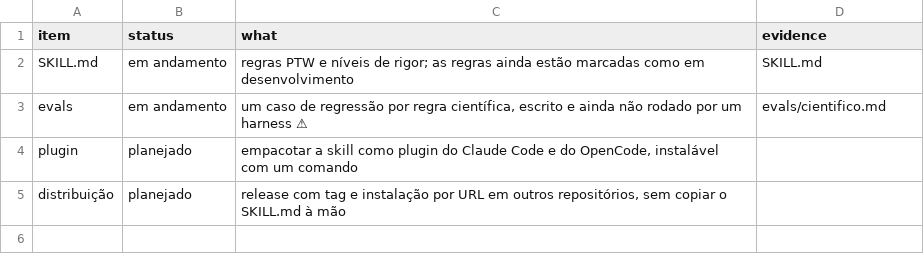
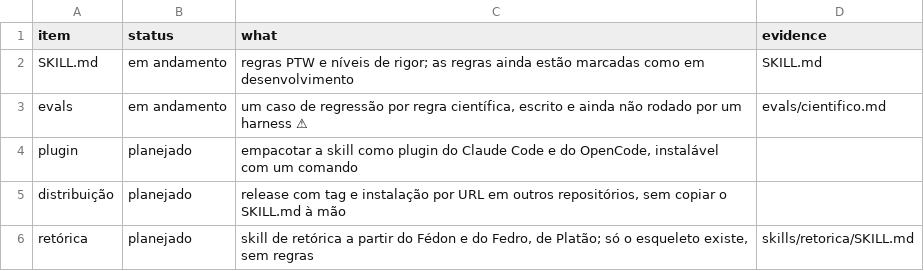
Before and after one commit to h0ffmann/ptbr-writer, a TSV file: site/data/roadmap.tsv, drawn as a sheet.

```diff
--- a/site/data/roadmap.tsv
+++ b/site/data/roadmap.tsv
@@ -5 +5,2 @@ plugin	planejado	empacotar a skill como plugin do Claude Code e do OpenCode, ins
 distribuição	planejado	release com tag e instalação por URL em outros repositórios, sem copiar o SKILL.md à mão	
+retórica	planejado	skill de retórica a partir do Fédon e do Fedro, de Platão; só o esqueleto existe, sem regras	skills/retorica/SKILL.md
```
Also changed, not shown: 3 other files.
